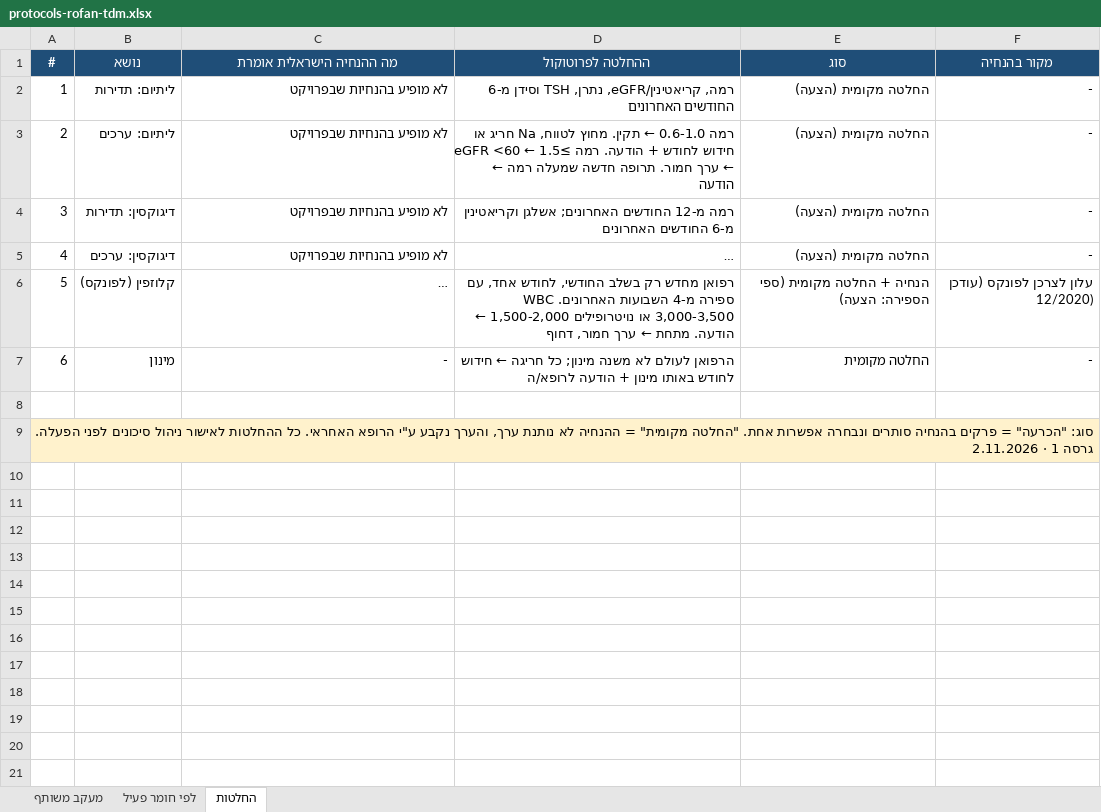
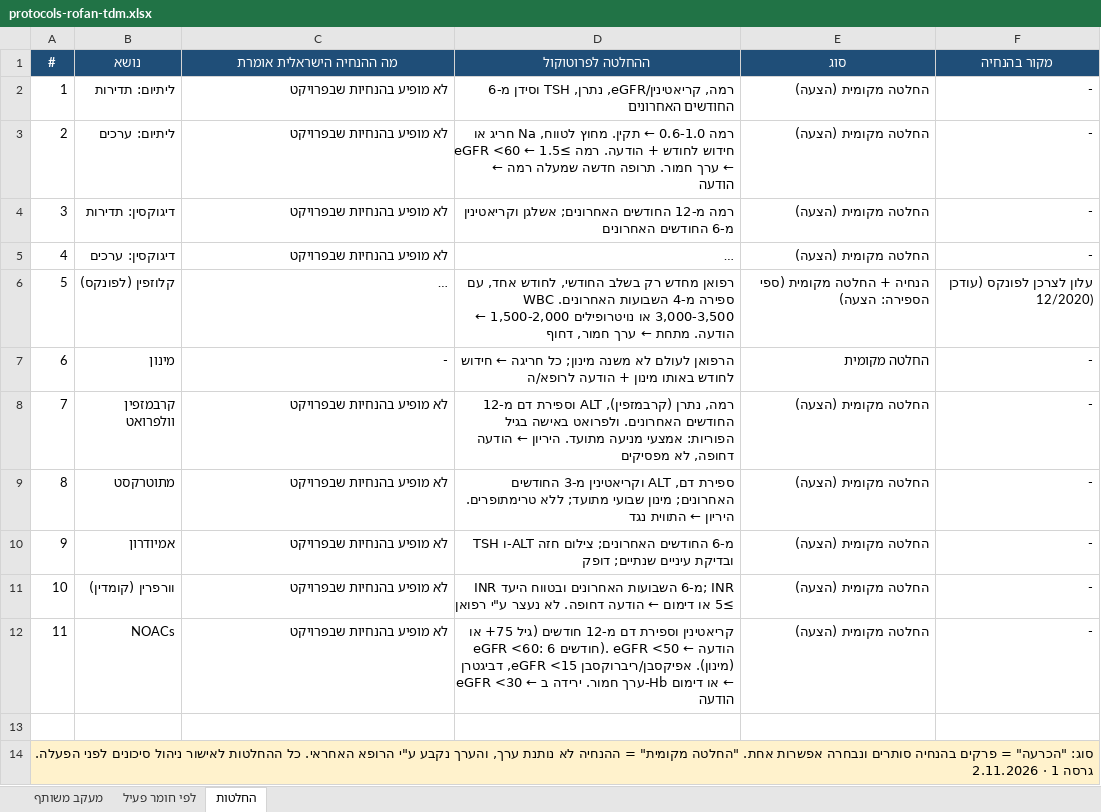
Before and after one commit to asseoy/medical_aids, an Excel workbook: protocols-rofan-tdm.xlsx, sheet החלטות, drawn as a sheet; long unchanged cells end in …; values as stored, in another font and other column widths than the file's, no borders; the diff names each change by its address in the sheet, - before the commit and + after, or states it on an @@ line.

```diff
--- a/protocols-rofan-tdm.xlsx (sheet החלטות)
+++ b/protocols-rofan-tdm.xlsx (sheet החלטות)
+row 8: 7 | קרבמזפין וולפרואט | לא מופיע בהנחיות שבפרויקט | רמה, נתרן (קרבמזפין), ALT וספירת דם מ-12 החודשים האחרונים. ולפרואט באישה בגיל הפוריות: אמצעי מניעה מתועד. היריון ← הודעה דחופה, לא מפסיקים | החלטה מקומית (הצעה) | -
+row 9: 8 | מתוטרקסט | לא מופיע בהנחיות שבפרויקט | ספירת דם, ALT וקריאטינין מ-3 החודשים האחרונים; מינון שבועי מתועד; ללא טרימתופרים. היריון ← התווית נגד | החלטה מקומית (הצעה) | -
+row 10: 9 | אמיודרון | לא מופיע בהנחיות שבפרויקט | TSH ו-ALT מ-6 החודשים האחרונים; צילום חזה ובדיקת עיניים שנתיים; דופק | החלטה מקומית (הצעה) | -
+row 11: 10 | וורפרין (קומדין) | לא מופיע בהנחיות שבפרויקט | INR מ-6 השבועות האחרונים ובטווח היעד; INR ≥5 או דימום ← הודעה דחופה. לא נעצר ע"י רפואן | החלטה מקומית (הצעה) | -
+row 12: 11 | NOACs | לא מופיע בהנחיות שבפרויקט | קריאטינין וספירת דם מ-12 חודשים (גיל 75+ או eGFR <60: 6 חודשים). eGFR <50 ← הודעה (מינון). אפיקסבן/ריברוקסבן eGFR <15, דביגטרן eGFR <30 ← ערך חמור. ירידה ב-Hb או דימום ← הודעה | החלטה מקומית (הצעה) | -
```
Also changed, not shown: sheet לפי חומר פעיל, sheet מעקב משותף, formulas that keep their value, protocols-rofan-dm.xlsx, protocols-rofan-misc.xlsx, 2 other files.
